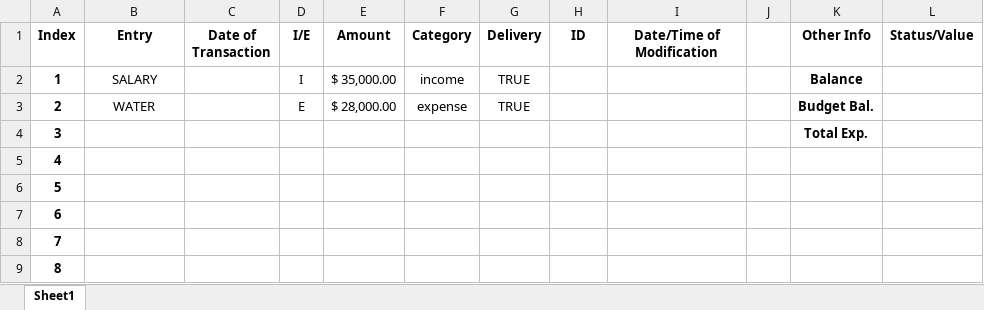
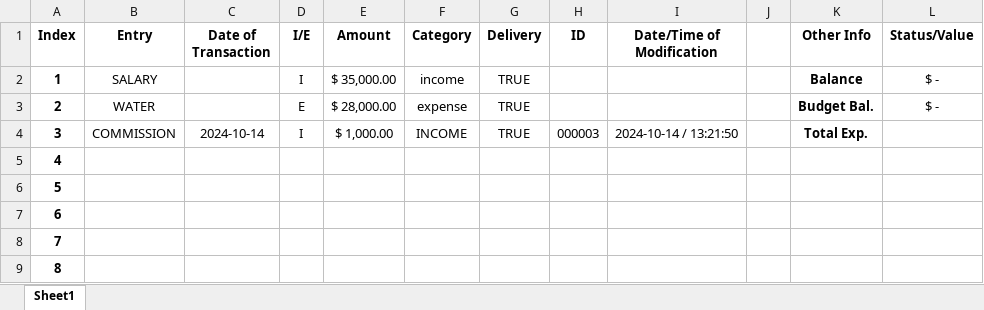
Before and after one commit to KKTypeCode/NSB-AlgoProg-Group-Work, an Excel workbook: Database.xlsx, sheet Sheet1, drawn as a sheet; only a part is shown; values as stored, in another font and other column widths than the file's, no borders; the diff names each change by its address in the sheet, - before the commit and + after, or states it on an @@ line.

Commit message:
Balance Modif with I&E

```diff
--- a/Database.xlsx (sheet Sheet1)
+++ b/Database.xlsx (sheet Sheet1)
-L2:L3 (Status/Value): (empty)
+L2:L3 (Status/Value): $ -
-B4 (Entry): (empty)
+B4 (Entry): COMMISSION
-C4 (Date of Transaction): (empty)
+C4 (Date of Transaction): 2024-10-14
-D4 (I/E): (empty)
+D4 (I/E): I
-E4 (Amount): (empty)
+E4 (Amount): $ 1,000.00
-F4 (Category): (empty)
+F4 (Category): INCOME
-G4 (Delivery): (empty)
+G4 (Delivery): TRUE
-H4 (ID): (empty)
+H4 (ID): 000003
-I4 (Date/Time of Modification): (empty)
+I4 (Date/Time of Modification): 2024-10-14 / 13:21:50
```
Also changed, not shown: 2 other files.
